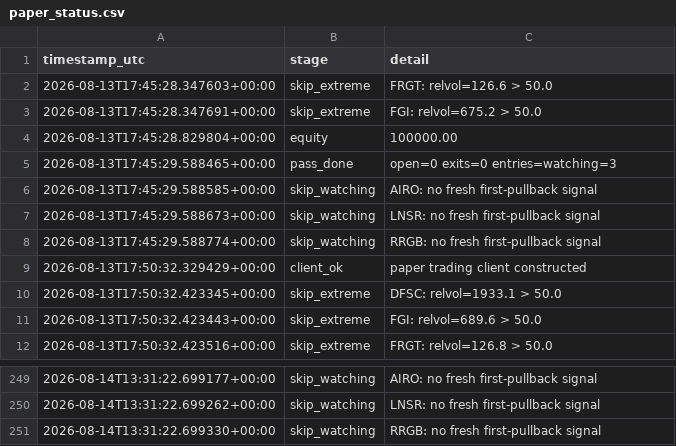
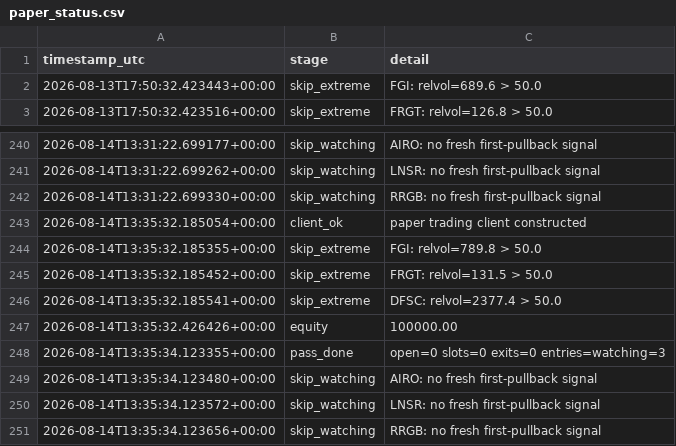
Before and after one commit to 6ixtyn9-sudo/Tempest, a CSV file: localdata/paper_status.csv, drawn as a sheet; only a part is shown, gaps mark what is left out.

```diff
--- a/localdata/paper_status.csv
+++ b/localdata/paper_status.csv
@@ -1,11 +1,2 @@
 timestamp_utc,stage,detail
-2026-08-13T17:45:28.347603+00:00,skip_extreme,FRGT: relvol=126.6 > 50.0
-2026-08-13T17:45:28.347691+00:00,skip_extreme,FGI: relvol=675.2 > 50.0
-2026-08-13T17:45:28.829804+00:00,equity,100000.00
-2026-08-13T17:45:29.588465+00:00,pass_done,open=0 exits=0 entries=watching=3
-2026-08-13T17:45:29.588585+00:00,skip_watching,AIRO: no fresh first-pullback signal
-2026-08-13T17:45:29.588673+00:00,skip_watching,LNSR: no fresh first-pullback signal
-2026-08-13T17:45:29.588774+00:00,skip_watching,RRGB: no fresh first-pullback signal
-2026-08-13T17:50:32.329429+00:00,client_ok,paper trading client constructed
-2026-08-13T17:50:32.423345+00:00,skip_extreme,DFSC: relvol=1933.1 > 50.0
 2026-08-13T17:50:32.423443+00:00,skip_extreme,FGI: relvol=689.6 > 50.0
@@ -251 +242,10 @@ timestamp_utc,stage,detail
 2026-08-14T13:31:22.699330+00:00,skip_watching,RRGB: no fresh first-pullback signal
+2026-08-14T13:35:32.185054+00:00,client_ok,paper trading client constructed
+2026-08-14T13:35:32.185355+00:00,skip_extreme,FGI: relvol=789.8 > 50.0
+2026-08-14T13:35:32.185452+00:00,skip_extreme,FRGT: relvol=131.5 > 50.0
+2026-08-14T13:35:32.185541+00:00,skip_extreme,DFSC: relvol=2377.4 > 50.0
+2026-08-14T13:35:32.426426+00:00,equity,100000.00
+2026-08-14T13:35:34.123355+00:00,pass_done,open=0 slots=0 exits=0 entries=watching=3
+2026-08-14T13:35:34.123480+00:00,skip_watching,AIRO: no fresh first-pullback signal
+2026-08-14T13:35:34.123572+00:00,skip_watching,LNSR: no fresh first-pullback signal
+2026-08-14T13:35:34.123656+00:00,skip_watching,RRGB: no fresh first-pullback signal
```
Also changed, not shown: 2 other files.
